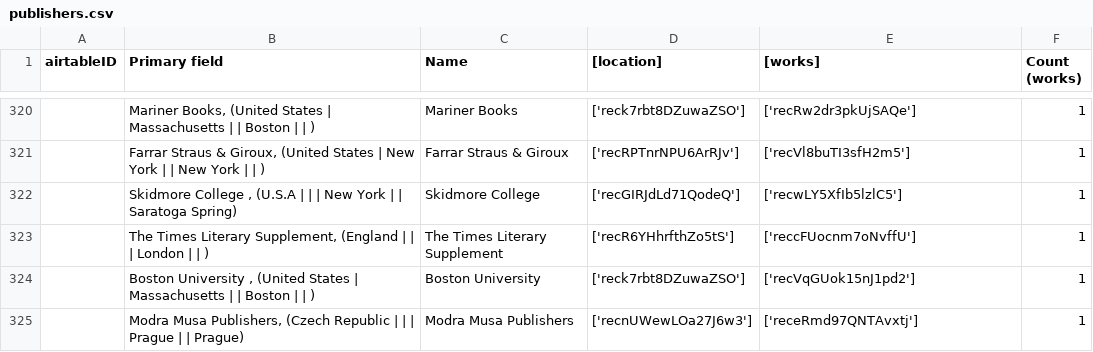
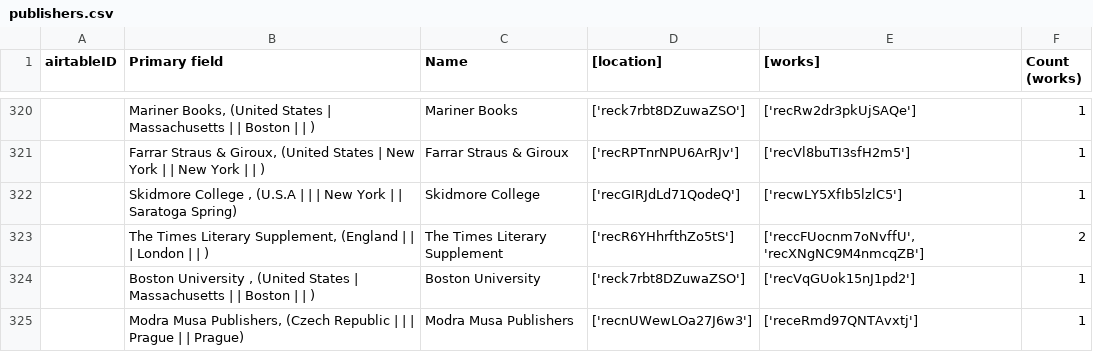
Before and after one commit to CDRH/data_african_poetics, a CSV file: scripts/airtableExport/csv/publishers.csv, drawn as a sheet; only a part is shown, gaps mark what is left out; the diff covers the shown part only.

```diff
--- a/scripts/airtableExport/csv/publishers.csv
+++ b/scripts/airtableExport/csv/publishers.csv
@@ -322,3 +322,3 @@
 "","Skidmore College ,  (U.S.A |  |  | New York |  | Saratoga Spring)","Skidmore College ","['recGIRJdLd71QodeQ']","['recwLY5XfIb5lzlC5']","1"
-"","The Times Literary Supplement,  (England |  |  | London |  | )","The Times Literary Supplement","['recR6YHhrfthZo5tS']","['reccFUocnm7oNvffU']","1"
+"","The Times Literary Supplement,  (England |  |  | London |  | )","The Times Literary Supplement","['recR6YHhrfthZo5tS']","['reccFUocnm7oNvffU', 'recXNgNC9M4nmcqZB']","2"
 "","Boston University ,  (United States | Massachusetts |  | Boston |  | )","Boston University ","['reck7rbt8DZuwaZSO']","['recVqGUok15nJ1pd2']","1"
```
Also changed, not shown: 2 added rows and 16 edited cells elsewhere in this file, scripts/airtableExport/csv/locations.csv, scripts/airtableExport/csv/work roles [join].csv, 11 other files.
